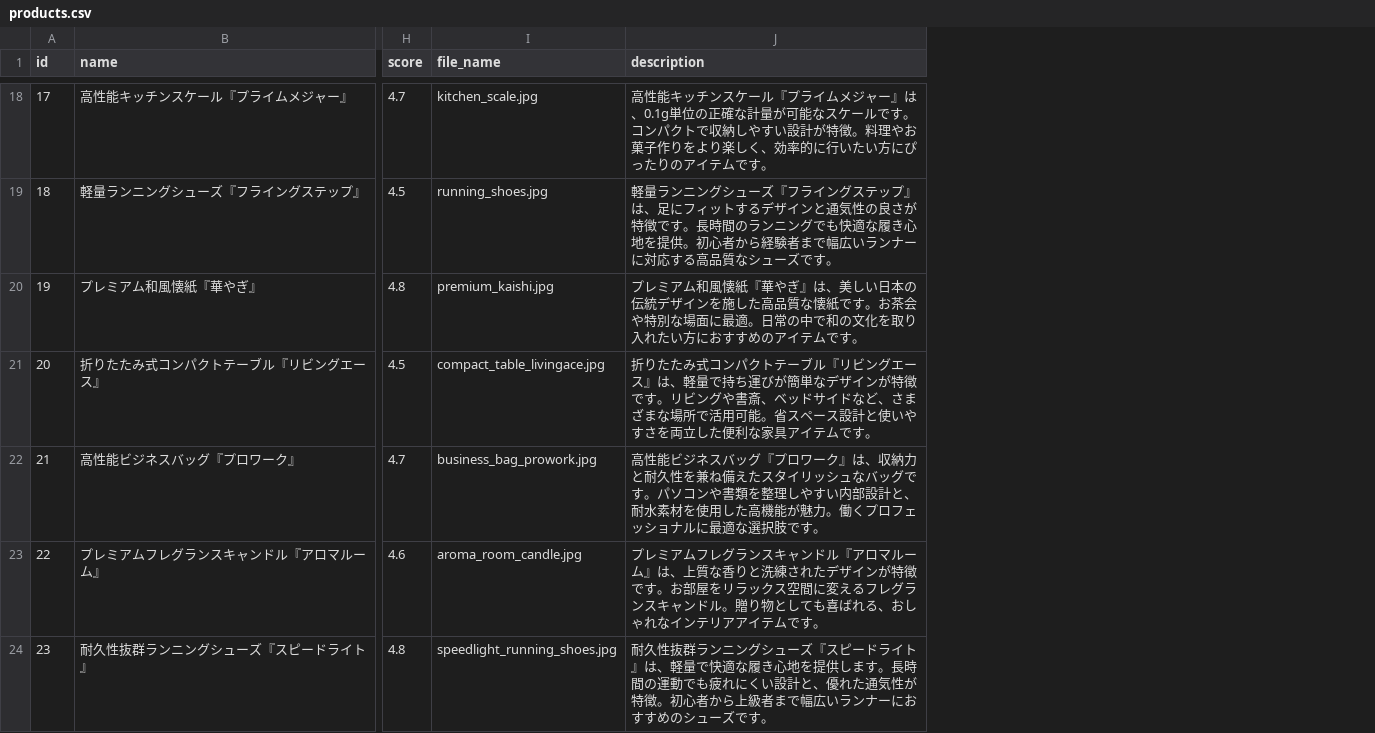
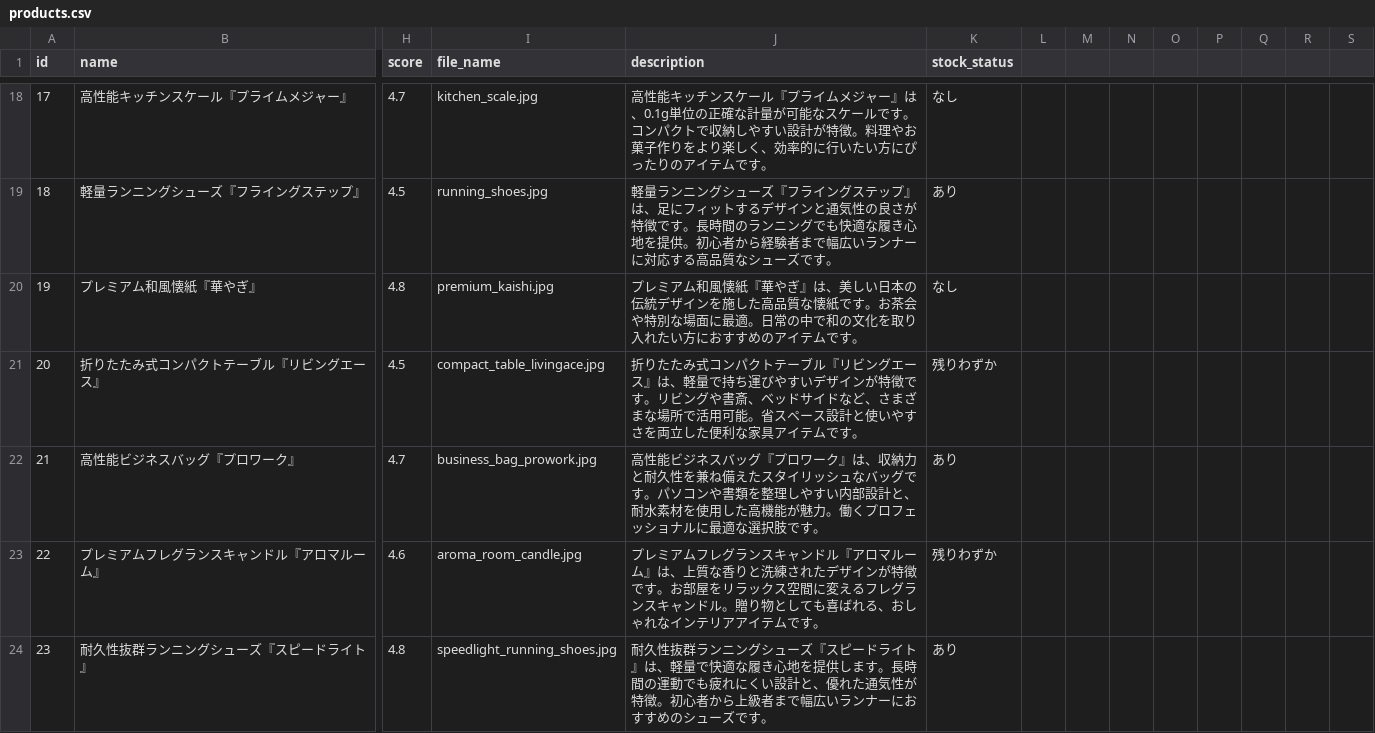
Before and after one commit to Kazutoshi-Fujita/product_recommend, a CSV file: data/products.csv, drawn as a sheet; only a part is shown, gaps mark what is left out; the diff covers the shown part only; the diff names each change by its address in the sheet, - before the commit and + after, or states it on an @@ line.

```diff
--- a/data/products.csv
+++ b/data/products.csv
+column K (stock_status), rows 18-24: なし | あり | なし | 残りわずか | あり | 残りわずか | あり
+column L, empty
+column M, empty
+column N, empty
+column O, empty
+column P, empty
+column Q, empty
+column R, empty
+column S, empty
-J21 (description): …持ち運びが簡単なデザイン…
+J21 (description): …持ち運びやすいデザイン…
```
Also changed, not shown: 1 added row, 1 moved row and 15 edited cells elsewhere in this file, 2 other files.
